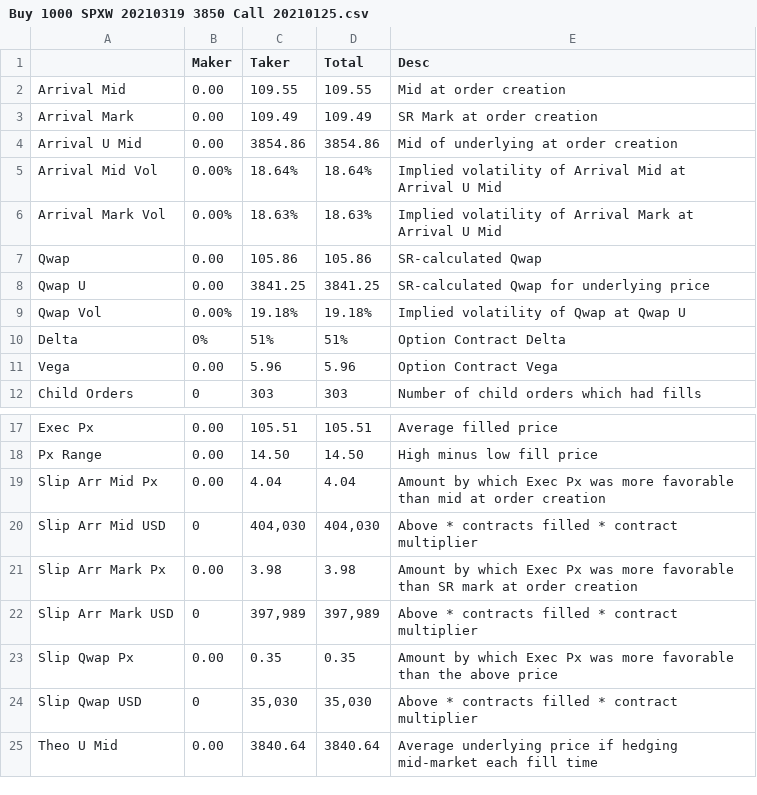
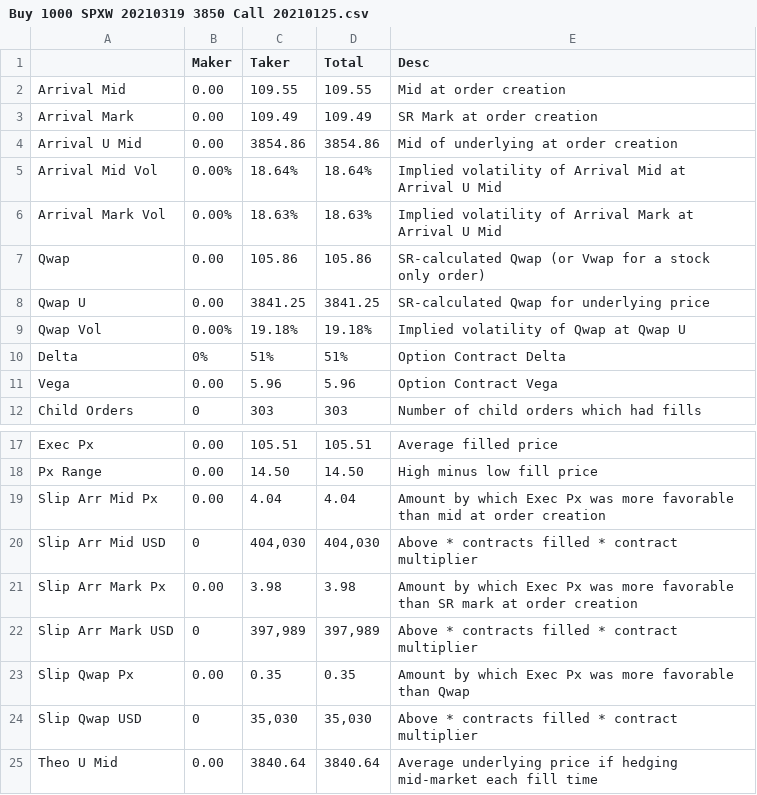
Before and after one commit to simondyates/SpiderRock, a CSV file: TCA/Buy 1000 SPXW 20210319 3850 Call 20210125.csv, drawn as a sheet; only a part is shown, gaps mark what is left out.

```diff
--- a/TCA/Buy 1000 SPXW 20210319 3850 Call 20210125.csv
+++ b/TCA/Buy 1000 SPXW 20210319 3850 Call 20210125.csv
@@ -6,3 +6,3 @@ Arrival Mid Vol,     0.00%,    18.64%,    18.64%,Implied volatility of Arrival M
 Arrival Mark Vol,     0.00%,    18.63%,    18.63%,Implied volatility of Arrival Mark at Arrival U Mid
-Qwap,      0.00,    105.86,    105.86,SR-calculated Qwap
+Qwap,      0.00,    105.86,    105.86,SR-calculated Qwap (or Vwap for a stock only order)
 Qwap U,      0.00,   3841.25,   3841.25,SR-calculated Qwap for underlying price
@@ -22,3 +22,3 @@ Slip Arr Mark Px,      0.00,      3.98,      3.98,Amount by which Exec Px was mo
 Slip Arr Mark USD,         0,"   397,989","   397,989",Above  * contracts filled * contract multiplier
-Slip Qwap Px,      0.00,      0.35,      0.35,Amount by which Exec Px was more favorable than the above price
+Slip Qwap Px,      0.00,      0.35,      0.35,Amount by which Exec Px was more favorable than Qwap
 Slip Qwap USD,         0,"    35,030","    35,030",Above  * contracts filled * contract multiplier
```
Also changed, not shown: TCA/Buy 500 SPX 20210319 3860.0 Call 20210126.csv, TCA/Sell 1000 SPXW 20210319 3850 Call 20210122.csv, 12 other files.
